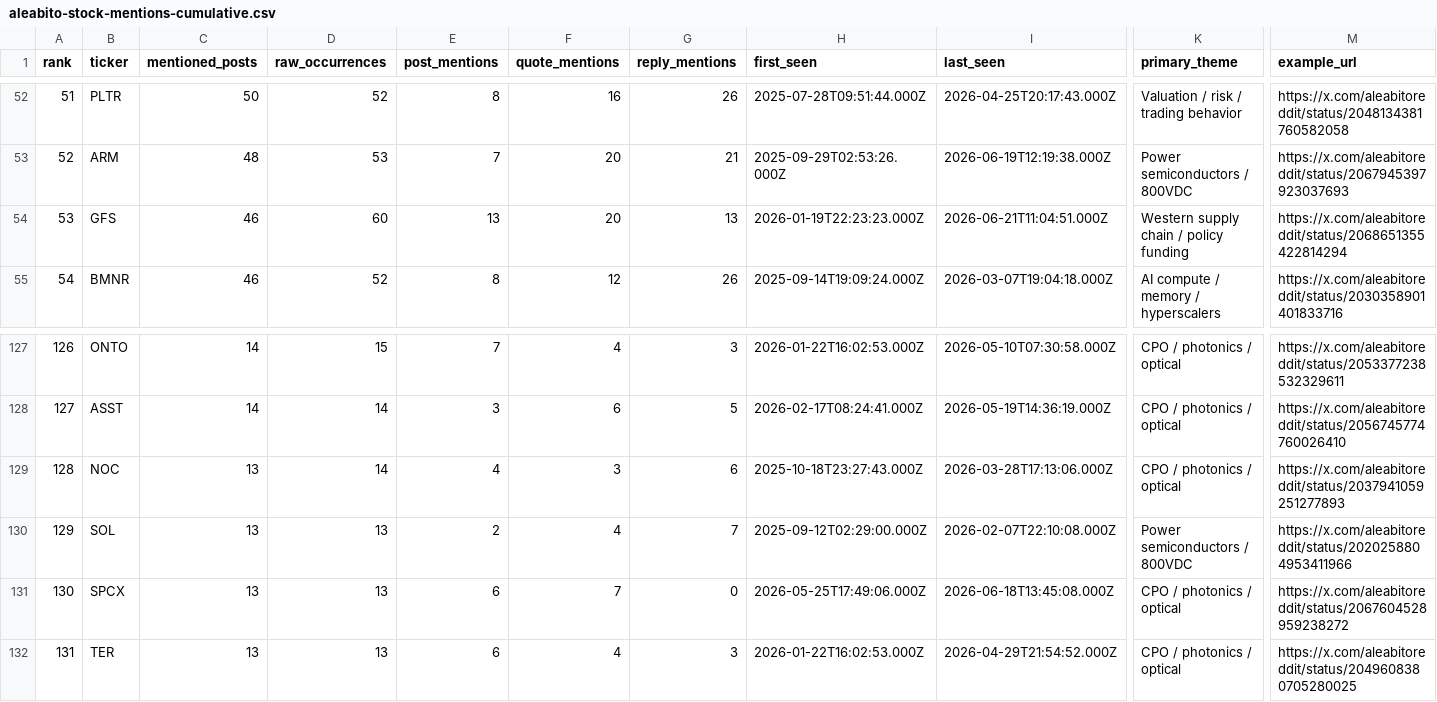
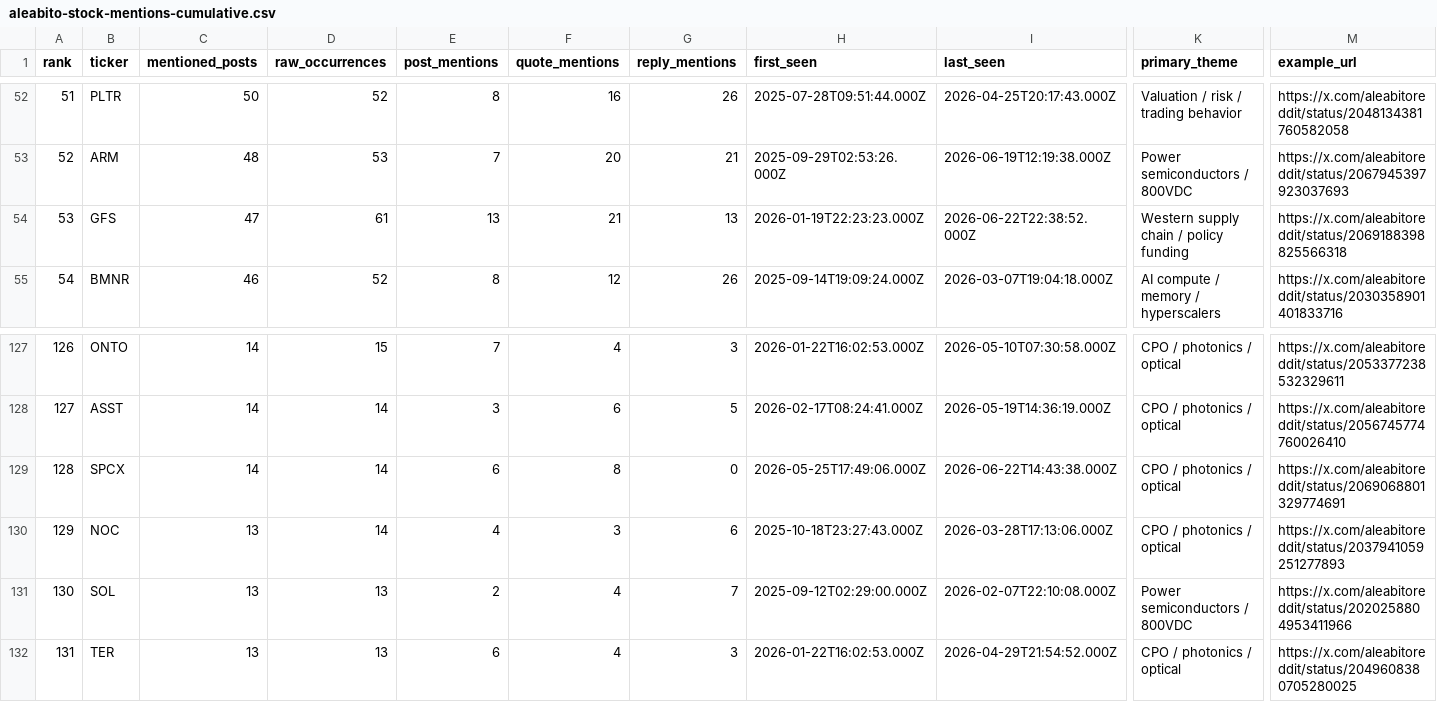
Before and after one commit to lanfuli/follow-aleabito-skill, a CSV file: reports/aleabito-stock-mentions-cumulative.csv, drawn as a sheet; only a part is shown, gaps mark what is left out; the diff covers the shown part only; the diff names each change by its address in the sheet, - before the commit and + after, or states it on an @@ line.

```diff
--- a/reports/aleabito-stock-mentions-cumulative.csv
+++ b/reports/aleabito-stock-mentions-cumulative.csv
-C54 (mentioned_posts): 46
+C54 (mentioned_posts): 47
-D54 (raw_occurrences): 60
+D54 (raw_occurrences): 61
-F54 (quote_mentions): 20
+F54 (quote_mentions): 21
-I54 (last_seen): 2026-06-21T11:04:51.000Z
+I54 (last_seen): 2026-06-22T22:38:52.000Z
-M54 (example_url): https://x.com/aleabitoreddit/status/2068651355422814294
+M54 (example_url): https://x.com/aleabitoreddit/status/2069188398825566318
-B129 (ticker): NOC
+B129 (ticker): SPCX
-C129 (mentioned_posts): 13
+C129 (mentioned_posts): 14
-E129 (post_mentions): 4
+E129 (post_mentions): 6
-F129 (quote_mentions): 3
+F129 (quote_mentions): 8
-G129 (reply_mentions): 6
+G129 (reply_mentions): 0
-H129 (first_seen): 2025-10-18T23:27:43.000Z
+H129 (first_seen): 2026-05-25T17:49:06.000Z
-I129 (last_seen): 2026-03-28T17:13:06.000Z
+I129 (last_seen): 2026-06-22T14:43:38.000Z
-M129 (example_url): https://x.com/aleabitoreddit/status/2037941059251277893
+M129 (example_url): https://x.com/aleabitoreddit/status/2069068801329774691
-B130 (ticker): SOL
+B130 (ticker): NOC
-D130 (raw_occurrences): 13
+D130 (raw_occurrences): 14
-E130 (post_mentions): 2
+E130 (post_mentions): 4
-F130 (quote_mentions): 4
+F130 (quote_mentions): 3
-G130 (reply_mentions): 7
+G130 (reply_mentions): 6
-H130 (first_seen): 2025-09-12T02:29:00.000Z
+H130 (first_seen): 2025-10-18T23:27:43.000Z
-I130 (last_seen): 2026-02-07T22:10:08.000Z
+I130 (last_seen): 2026-03-28T17:13:06.000Z
-K130 (primary_theme): Power semiconductors / 800VDC
+K130 (primary_theme): CPO / photonics / optical
-M130 (example_url): https://x.com/aleabitoreddit/status/2020258804953411966
+M130 (example_url): https://x.com/aleabitoreddit/status/2037941059251277893
-B131 (ticker): SPCX
+B131 (ticker): SOL
-E131 (post_mentions): 6
+E131 (post_mentions): 2
-F131 (quote_mentions): 7
+F131 (quote_mentions): 4
-G131 (reply_mentions): 0
+G131 (reply_mentions): 7
-H131 (first_seen): 2026-05-25T17:49:06.000Z
+H131 (first_seen): 2025-09-12T02:29:00.000Z
-I131 (last_seen): 2026-06-18T13:45:08.000Z
+I131 (last_seen): 2026-02-07T22:10:08.000Z
-K131 (primary_theme): CPO / photonics / optical
+K131 (primary_theme): Power semiconductors / 800VDC
-M131 (example_url): https://x.com/aleabitoreddit/status/2067604528959238272
+M131 (example_url): https://x.com/aleabitoreddit/status/2020258804953411966
```
Also changed, not shown: 67 edited cells elsewhere in this file, reports/aleabito-stock-mentions-daily.csv, 5 other files.
